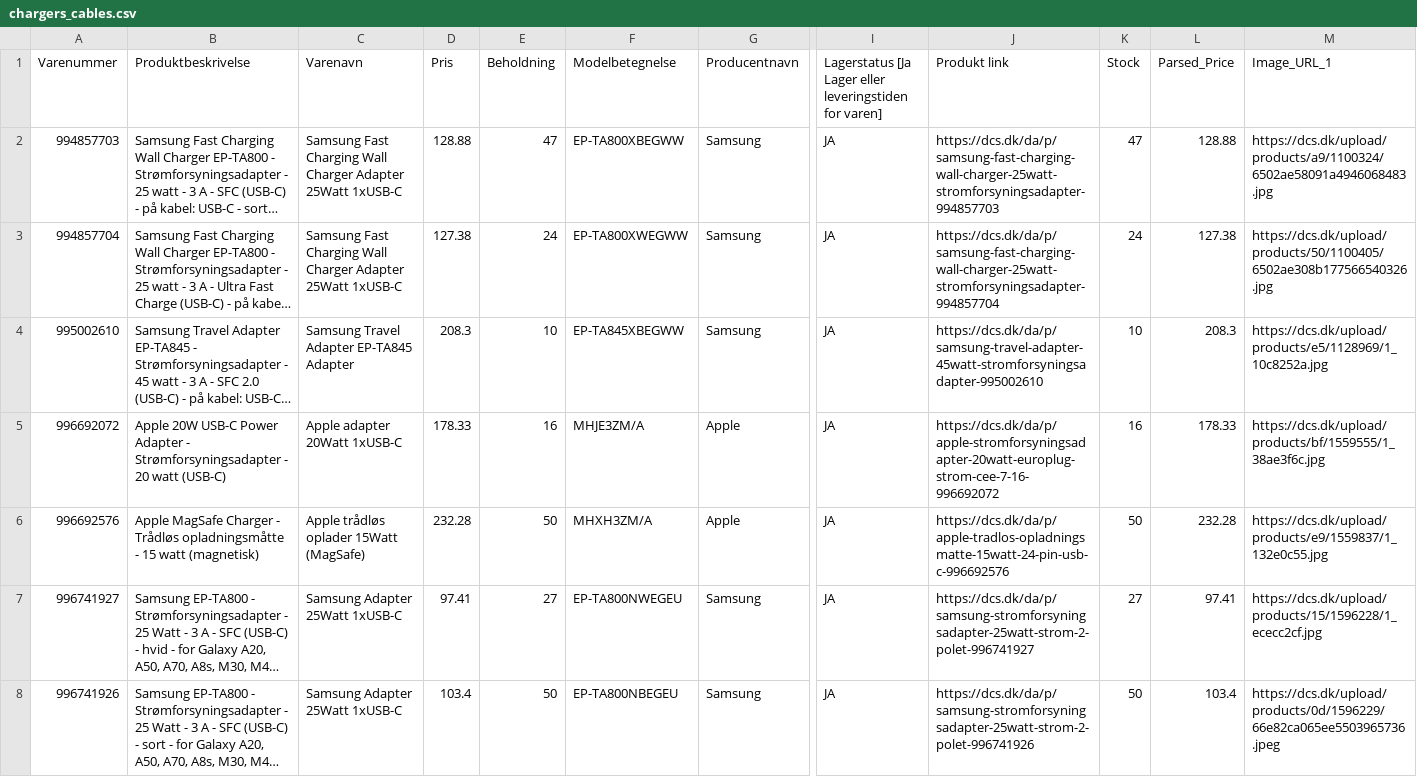
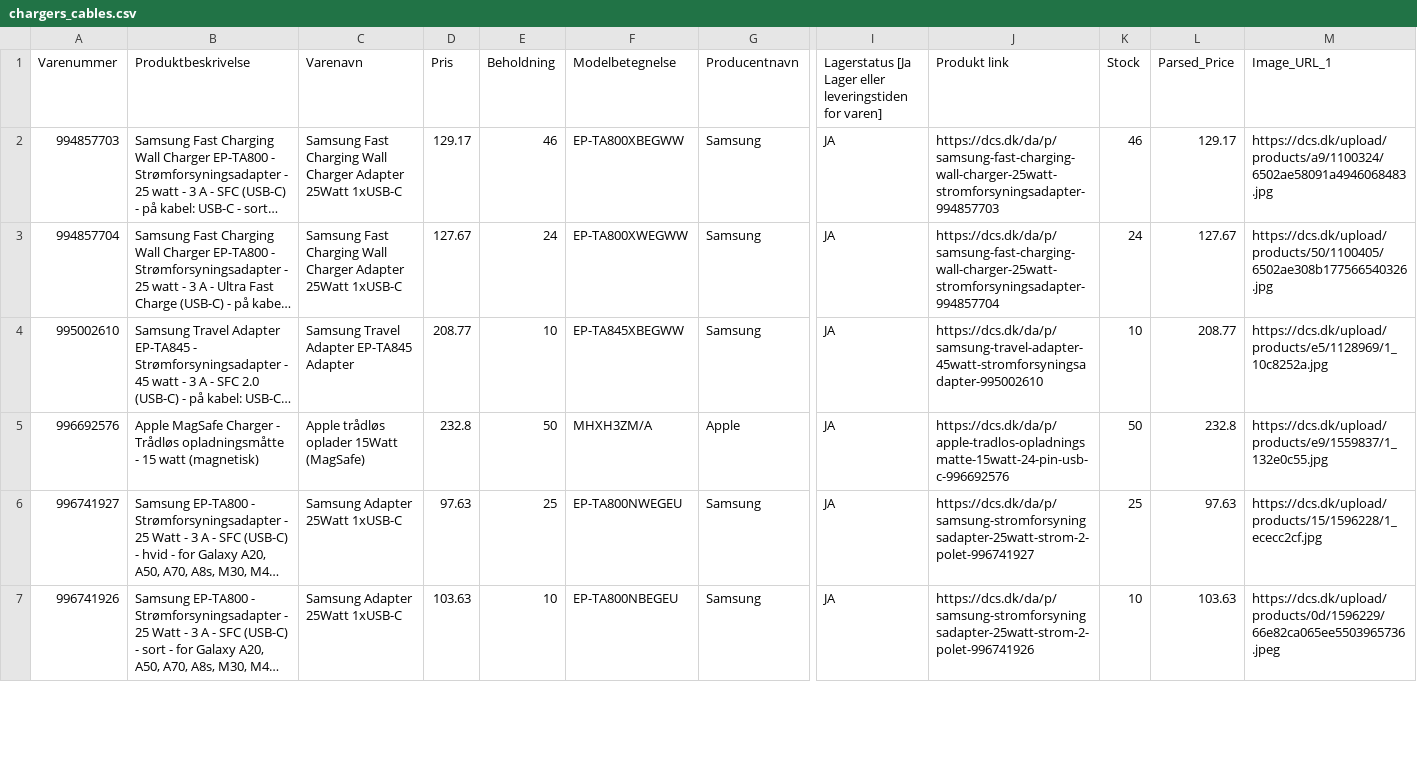
Before and after one commit to nordicfinds/bts-filter, a CSV file: chargers_cables.csv, drawn as a sheet; only a part is shown, gaps mark what is left out; long unchanged cells end in …; removed rows and columns are numbered as before the commit, all else as after; rows hold the shown columns only; the diff covers the shown part only; the diff names each change by its address in the sheet, - before the commit and + after, or states it on an @@ line.

```diff
--- a/chargers_cables.csv
+++ b/chargers_cables.csv
-D2 (Pris): 128.88
+D2 (Pris): 129.17
-E2 (Beholdning): 47
+E2 (Beholdning): 46
-K2 (Stock): 47
+K2 (Stock): 46
-L2 (Parsed_Price): 128.88
+L2 (Parsed_Price): 129.17
-D3 (Pris): 127.38
+D3 (Pris): 127.67
-L3 (Parsed_Price): 127.38
+L3 (Parsed_Price): 127.67
-D4 (Pris): 208.3
+D4 (Pris): 208.77
-L4 (Parsed_Price): 208.3
+L4 (Parsed_Price): 208.77
-row 5: 996692072 | Apple 20W USB-C Power Adapter - Strømforsyningsadapter - 20 watt (USB-C) | Apple adapter 20Watt 1xUSB-C | 178.33 | 16 | MHJE3ZM/A | Apple | JA | https://dcs.dk/da/p/apple-stromforsyningsadapter-20watt-europlug-strom-cee-7-16-996692072 | 16 | 178.33 | https://dcs.dk/upload/products/bf/1559555/1_38ae3f6c.jpg
-D5 (Pris): 232.28
+D5 (Pris): 232.8
-L5 (Parsed_Price): 232.28
+L5 (Parsed_Price): 232.8
-D6 (Pris): 97.41
+D6 (Pris): 97.63
-E6 (Beholdning): 27
+E6 (Beholdning): 25
-K6 (Stock): 27
+K6 (Stock): 25
-L6 (Parsed_Price): 97.41
+L6 (Parsed_Price): 97.63
-D7 (Pris): 103.4
+D7 (Pris): 103.63
-E7 (Beholdning): 50
+E7 (Beholdning): 10
-K7 (Stock): 50
+K7 (Stock): 10
-L7 (Parsed_Price): 103.4
+L7 (Parsed_Price): 103.63
```
Also changed, not shown: 84 edited cells elsewhere in this file, audio_headphones.csv, gaming_consoles.csv, 3 other files.
